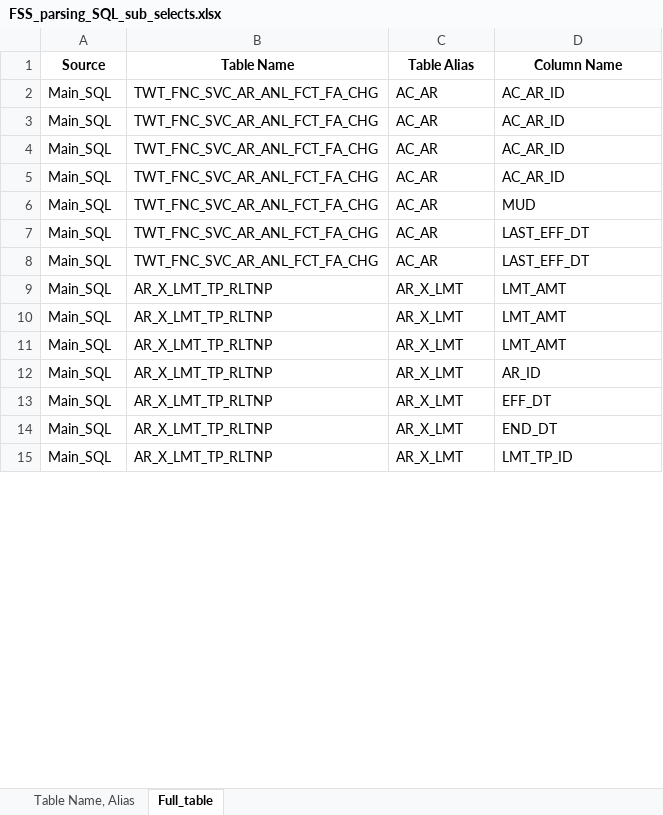
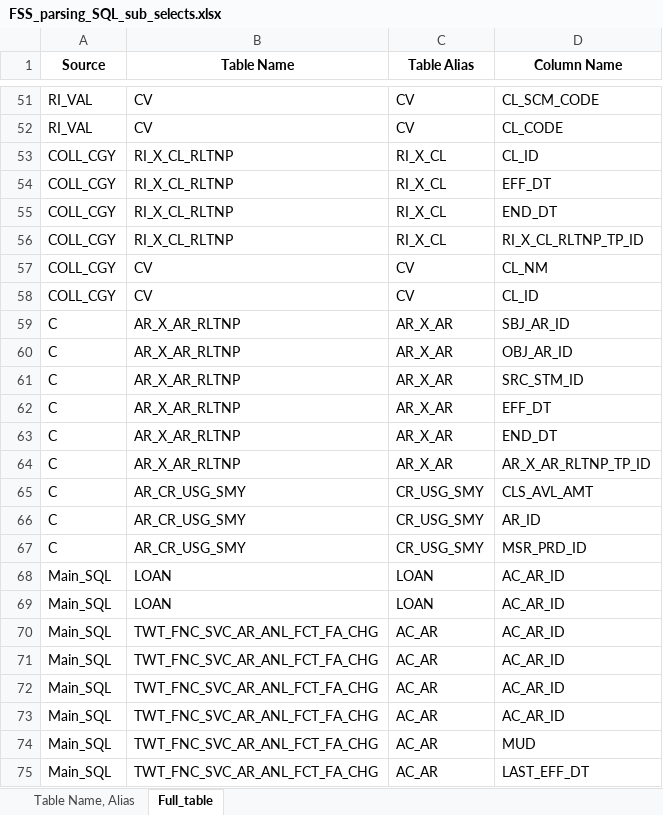
Before and after one commit to JackFrost1412/Parsing_SQL, an Excel workbook: Output/Tables_Columns/FSS_parsing_SQL_sub_selects.xlsx, sheet Full_table, drawn as a sheet; only a part is shown, gaps mark what is left out; the shorter side is filled out with more unchanged rows; values as stored, in another font and other column widths than the file's, no borders; the diff covers the shown part only; the diff names each change by its address in the sheet, - before the commit and + after, or states it on an @@ line.

```diff
--- a/Output/Tables_Columns/FSS_parsing_SQL_sub_selects.xlsx (sheet Full_table)
+++ b/Output/Tables_Columns/FSS_parsing_SQL_sub_selects.xlsx (sheet Full_table)
+row 51: RI_VAL | CV | CV | CL_SCM_CODE
+row 52: RI_VAL | CV | CV | CL_CODE
+row 53: COLL_CGY | RI_X_CL_RLTNP | RI_X_CL | CL_ID
+row 54: COLL_CGY | RI_X_CL_RLTNP | RI_X_CL | EFF_DT
+row 55: COLL_CGY | RI_X_CL_RLTNP | RI_X_CL | END_DT
+row 56: COLL_CGY | RI_X_CL_RLTNP | RI_X_CL | RI_X_CL_RLTNP_TP_ID
+row 57: COLL_CGY | CV | CV | CL_NM
+row 58: COLL_CGY | CV | CV | CL_ID
+row 59: C | AR_X_AR_RLTNP | AR_X_AR | SBJ_AR_ID
+row 60: C | AR_X_AR_RLTNP | AR_X_AR | OBJ_AR_ID
+row 61: C | AR_X_AR_RLTNP | AR_X_AR | SRC_STM_ID
+row 62: C | AR_X_AR_RLTNP | AR_X_AR | EFF_DT
+row 63: C | AR_X_AR_RLTNP | AR_X_AR | END_DT
+row 64: C | AR_X_AR_RLTNP | AR_X_AR | AR_X_AR_RLTNP_TP_ID
+row 65: C | AR_CR_USG_SMY | CR_USG_SMY | CLS_AVL_AMT
+row 66: C | AR_CR_USG_SMY | CR_USG_SMY | AR_ID
+row 67: C | AR_CR_USG_SMY | CR_USG_SMY | MSR_PRD_ID
@@ row 18 moved to row 68: Main_SQL @@
@@ row 19 moved to row 69: Main_SQL @@
```
Also changed, not shown: 64 added rows and 3 moved rows elsewhere in this sheet, sheet Table Name, Alias, 2 other files.
